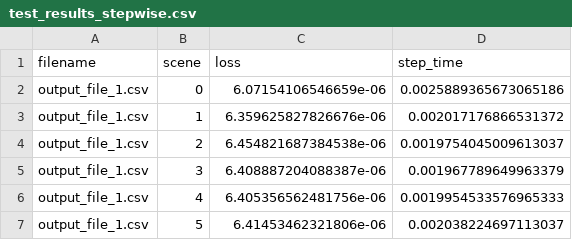
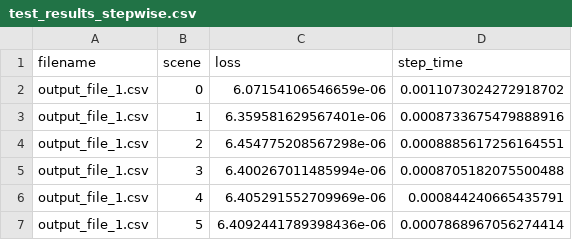
Before and after one commit to bikuta6/nbody-deep-sim, a CSV file: results/gnn/test_results_stepwise.csv, drawn as a sheet.

```diff
--- a/results/gnn/test_results_stepwise.csv
+++ b/results/gnn/test_results_stepwise.csv
@@ -1,7 +1,7 @@
 filename,scene,loss,step_time
-output_file_1.csv,0,6.07154106546659e-06,0.0025889365673065186
-output_file_1.csv,1,6.359625827826676e-06,0.002017176866531372
-output_file_1.csv,2,6.454821687384538e-06,0.0019754045009613037
-output_file_1.csv,3,6.408887204088387e-06,0.001967789649963379
-output_file_1.csv,4,6.405356562481756e-06,0.0019954533576965333
-output_file_1.csv,5,6.41453462321806e-06,0.002038224697113037
+output_file_1.csv,0,6.07154106546659e-06,0.0011073024272918702
+output_file_1.csv,1,6.359581629567401e-06,0.0008733675479888916
+output_file_1.csv,2,6.454775208567298e-06,0.0008885617256164551
+output_file_1.csv,3,6.400267011485994e-06,0.0008705182075500488
+output_file_1.csv,4,6.405291552709969e-06,0.000844240665435791
+output_file_1.csv,5,6.4092441789398436e-06,0.0007868967056274414
```
Also changed, not shown: results/gnn/test_results_rollout.csv, 4 other files.
